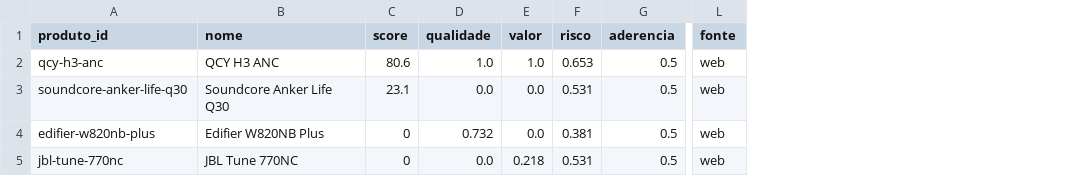
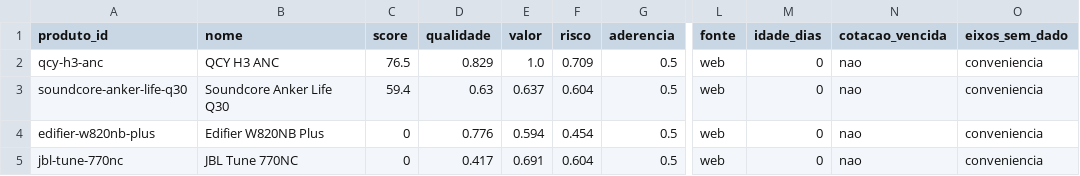
Before and after one commit to josemardp/central-compras, a CSV file: projetos/2026-fone-bluetooth-para-chamadas/ranking.csv, drawn as a sheet; only a part is shown, gaps mark what is left out; the diff names each change by its address in the sheet, - before the commit and + after, or states it on an @@ line.

```diff
--- a/projetos/2026-fone-bluetooth-para-chamadas/ranking.csv
+++ b/projetos/2026-fone-bluetooth-para-chamadas/ranking.csv
+column M (idade_dias), rows 2-5: all 0
+column N (cotacao_vencida), rows 2-5: all nao
+column O (eixos_sem_dado), rows 2-5: all conveniencia
-C2 (score): 80.6
+C2 (score): 76.5
-D2 (qualidade): 1.0
+D2 (qualidade): 0.829
-F2 (risco): 0.653
+F2 (risco): 0.709
-C3 (score): 23.1
+C3 (score): 59.4
-D3 (qualidade): 0.0
+D3 (qualidade): 0.63
-E3 (valor): 0.0
+E3 (valor): 0.637
-F3 (risco): 0.531
+F3 (risco): 0.604
-D4 (qualidade): 0.732
+D4 (qualidade): 0.776
-E4 (valor): 0.0
+E4 (valor): 0.594
-F4 (risco): 0.381
+F4 (risco): 0.454
-D5 (qualidade): 0.0
+D5 (qualidade): 0.417
-E5 (valor): 0.218
+E5 (valor): 0.691
-F5 (risco): 0.531
+F5 (risco): 0.604
```
Also changed, not shown: projetos/2026-fone-bluetooth-para-chamadas/cotacoes.csv, 22 other files.
